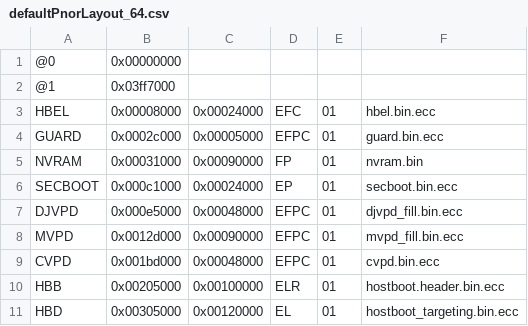
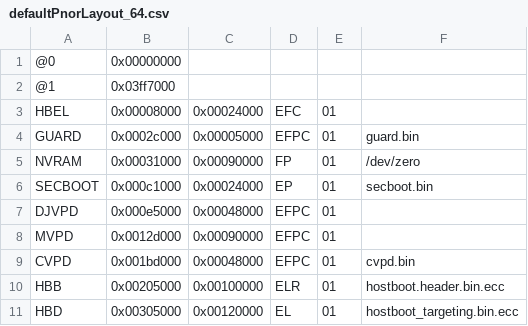
Before and after one commit to stewartsmith/op-build, a CSV file: openpower/configs/pnor/defaultPnorLayout_64.csv, drawn as a sheet; only a part is shown; the diff covers the shown part only.

```diff
--- a/openpower/configs/pnor/defaultPnorLayout_64.csv
+++ b/openpower/configs/pnor/defaultPnorLayout_64.csv
@@ -2,9 +2,9 @@
 @1,0x03ff7000,
-HBEL,0x00008000,0x00024000,EFC,01,hbel.bin.ecc
-GUARD,0x0002c000,0x00005000,EFPC,01,guard.bin.ecc
-NVRAM,0x00031000,0x00090000,FP,01,nvram.bin
-SECBOOT,0x000c1000,0x00024000,EP,01,secboot.bin.ecc
-DJVPD,0x000e5000,0x00048000,EFPC,01,djvpd_fill.bin.ecc
-MVPD,0x0012d000,0x00090000,EFPC,01,mvpd_fill.bin.ecc
-CVPD,0x001bd000,0x00048000,EFPC,01,cvpd.bin.ecc
+HBEL,0x00008000,0x00024000,EFC,01,
+GUARD,0x0002c000,0x00005000,EFPC,01,guard.bin
+NVRAM,0x00031000,0x00090000,FP,01,/dev/zero
+SECBOOT,0x000c1000,0x00024000,EP,01,secboot.bin
+DJVPD,0x000e5000,0x00048000,EFPC,01,
+MVPD,0x0012d000,0x00090000,EFPC,01,
+CVPD,0x001bd000,0x00048000,EFPC,01,cvpd.bin
 HBB,0x00205000,0x00100000,ELR,01,hostboot.header.bin.ecc
```
Also changed, not shown: 12 edited cells elsewhere in this file, openpower/configs/pnor/p8_oneSide.csv, openpower/configs/pnor/p8_twoSides.csv, 2 other files.
